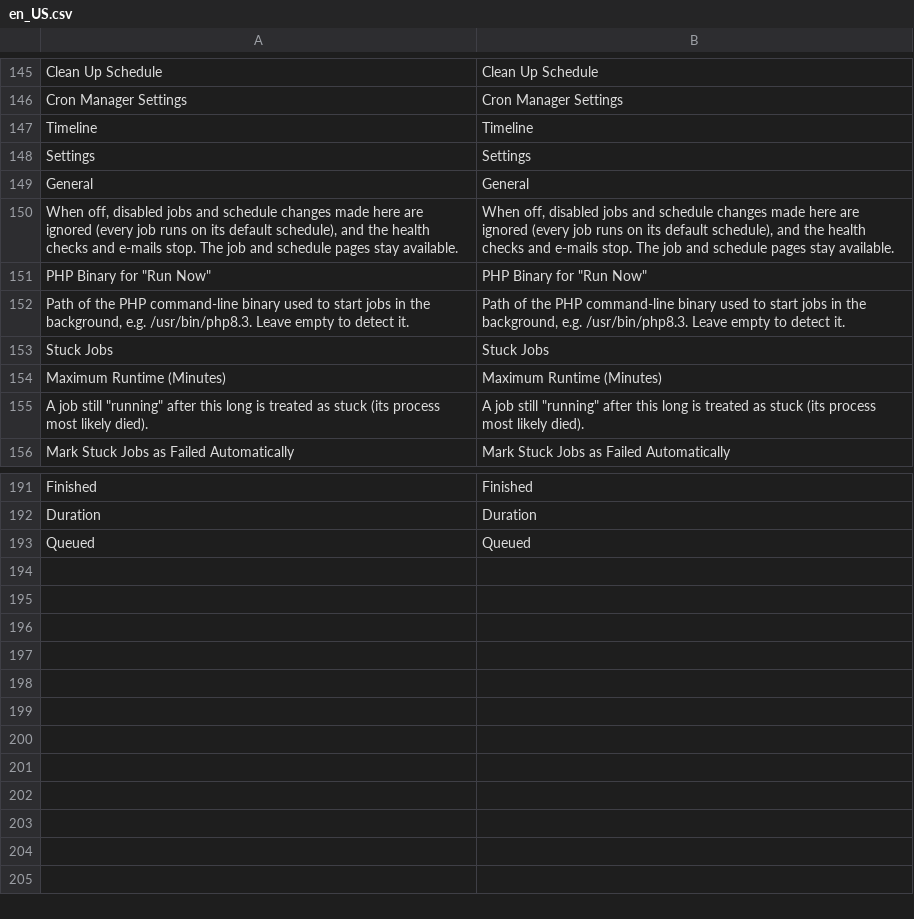
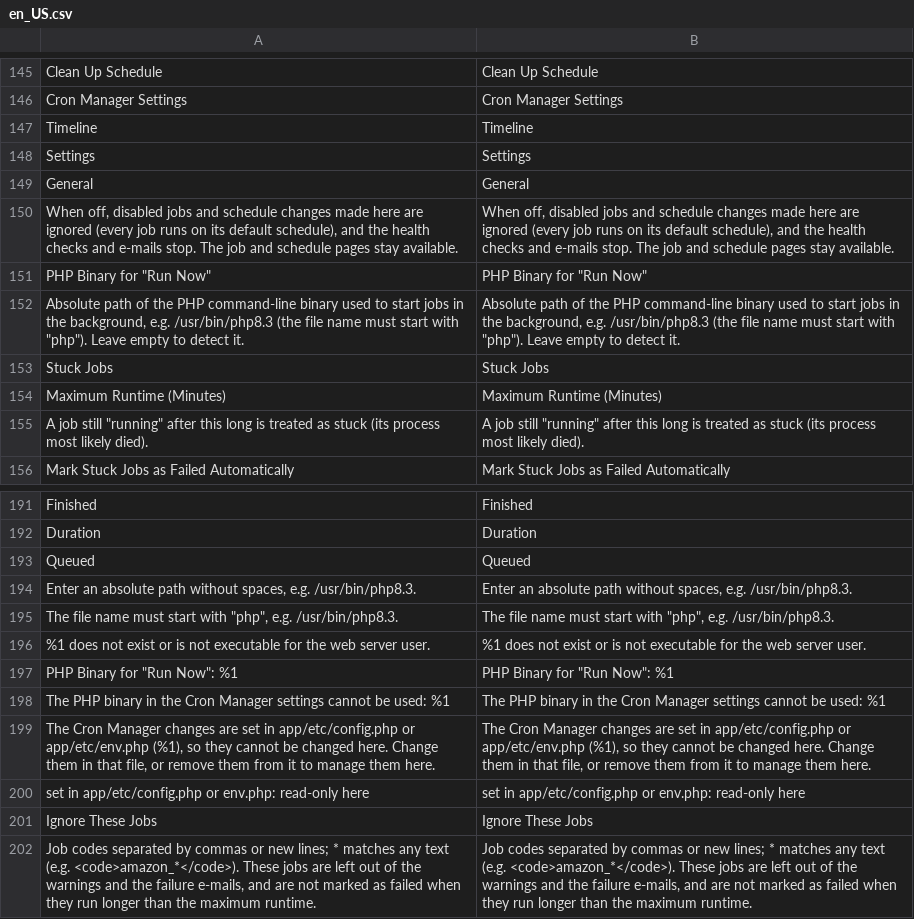
Before and after one commit to commercegears/module-cron-manager, a CSV file: i18n/en_US.csv, drawn as a sheet; only a part is shown, gaps mark what is left out.

Commit message:
Docs and translations for 1.1.0

```diff
--- a/i18n/en_US.csv
+++ b/i18n/en_US.csv
@@ -151,3 +151,3 @@ General,General
 "PHP Binary for ""Run Now""","PHP Binary for ""Run Now"""
-"Path of the PHP command-line binary used to start jobs in the background, e.g. /usr/bin/php8.3. Leave empty to detect it.","Path of the PHP command-line binary used to start jobs in the background, e.g. /usr/bin/php8.3. Leave empty to detect it."
+"Absolute path of the PHP command-line binary used to start jobs in the background, e.g. /usr/bin/php8.3 (the file name must start with ""php""). Leave empty to detect it.","Absolute path of the PHP command-line binary used to start jobs in the background, e.g. /usr/bin/php8.3 (the file name must start with ""php""). Leave empty to detect it."
 "Stuck Jobs","Stuck Jobs"
@@ -193 +193,10 @@ Duration,Duration
 Queued,Queued
+"Enter an absolute path without spaces, e.g. /usr/bin/php8.3.","Enter an absolute path without spaces, e.g. /usr/bin/php8.3."
+"The file name must start with ""php"", e.g. /usr/bin/php8.3.","The file name must start with ""php"", e.g. /usr/bin/php8.3."
+%1 does not exist or is not executable for the web server user.,%1 does not exist or is not executable for the web server user.
+"PHP Binary for ""Run Now"": %1","PHP Binary for ""Run Now"": %1"
+The PHP binary in the Cron Manager settings cannot be used: %1,The PHP binary in the Cron Manager settings cannot be used: %1
+"The Cron Manager changes are set in app/etc/config.php or app/etc/env.php (%1), so they cannot be changed here. Change them in that file, or remove them from it to manage them here.","The Cron Manager changes are set in app/etc/config.php or app/etc/env.php (%1), so they cannot be changed here. Change them in that file, or remove them from it to manage them here."
+set in app/etc/config.php or env.php: read-only here,set in app/etc/config.php or env.php: read-only here
+Ignore These Jobs,Ignore These Jobs
+"Job codes separated by commas or new lines; * matches any text (e.g. <code>amazon_*</code>). These jobs are left out of the warnings and the failure e-mails, and are not marked as failed when they run longer than the maximum runtime.","Job codes separated by commas or new lines; * matches any text (e.g. <code>amazon_*</code>). These jobs are left out of the warnings and the failure e-mails, and are not marked as failed when they run longer than the maximum runtime."
```
Also changed, not shown: 2 other files.
